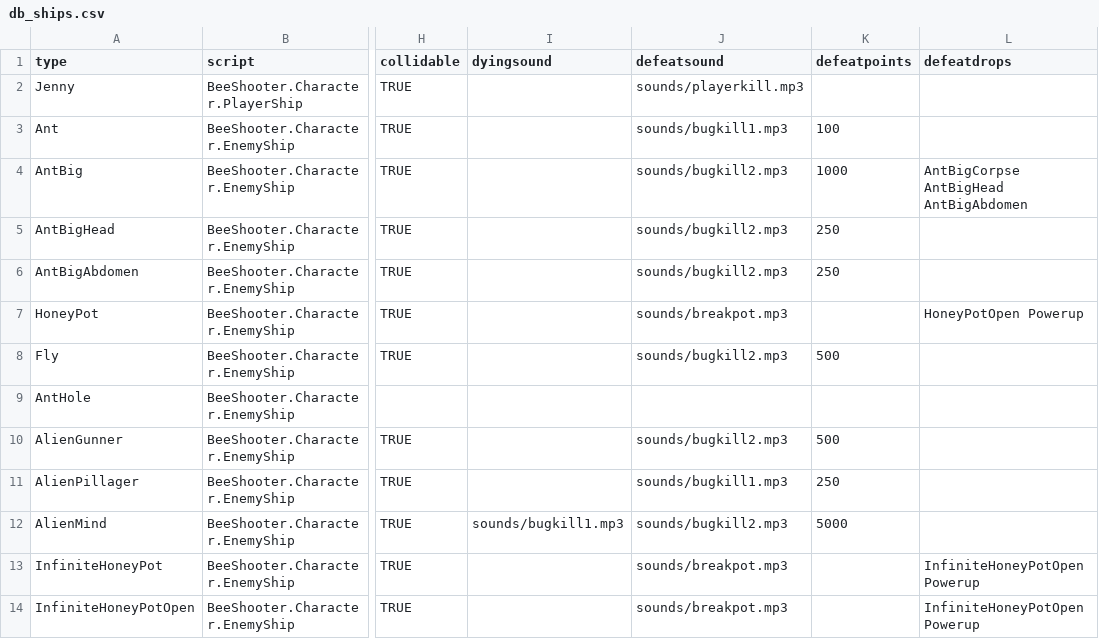
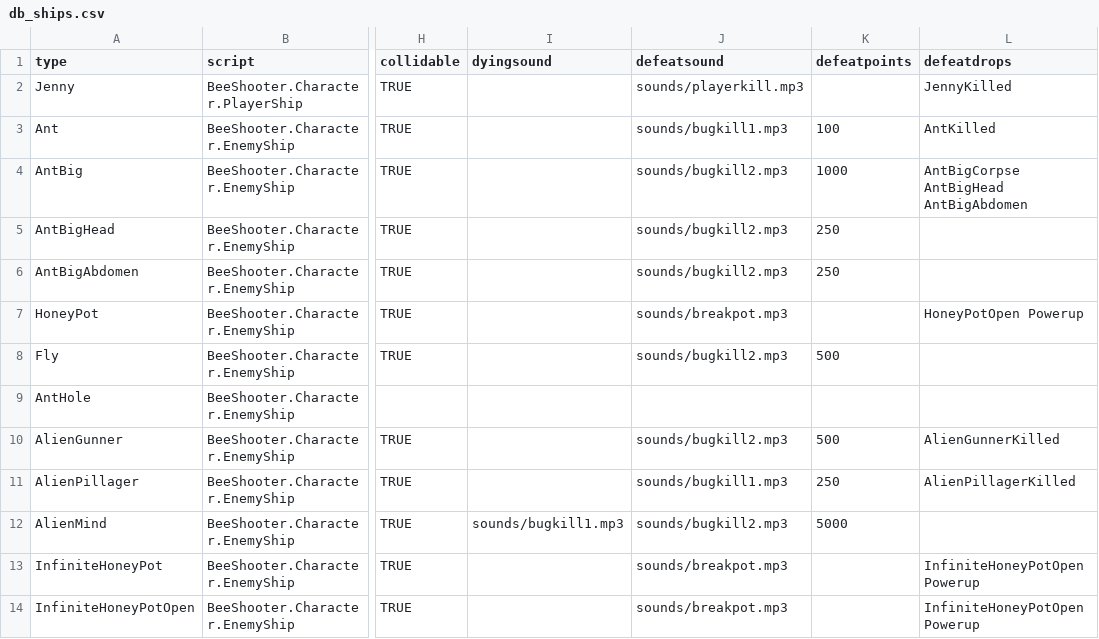
Before and after one commit to IoriBranford/beeshooter, a CSV file: data/db_ships.csv, drawn as a sheet; only a part is shown, gaps mark what is left out; the diff names each change by its address in the sheet, - before the commit and + after, or states it on an @@ line.

Commit message:
Preliminary death graphics for some ships.
To disable, clear their defeatdrops field in db_ships

```diff
--- a/data/db_ships.csv
+++ b/data/db_ships.csv
-L2 (defeatdrops): (empty)
+L2 (defeatdrops): JennyKilled
-L3 (defeatdrops): (empty)
+L3 (defeatdrops): AntKilled
-L10 (defeatdrops): (empty)
+L10 (defeatdrops): AlienGunnerKilled
-L11 (defeatdrops): (empty)
+L11 (defeatdrops): AlienPillagerKilled
```
Also changed, not shown: 11 other files.
